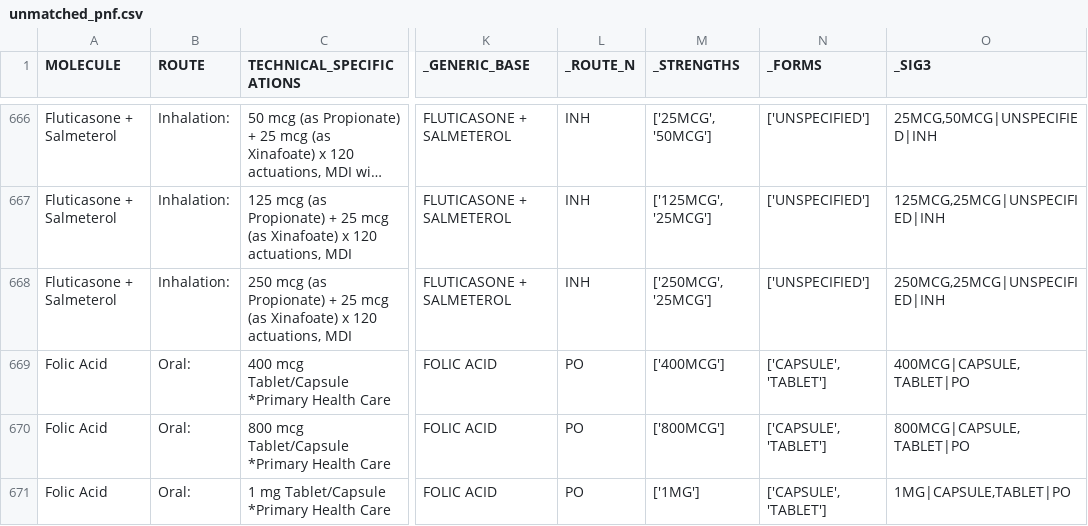
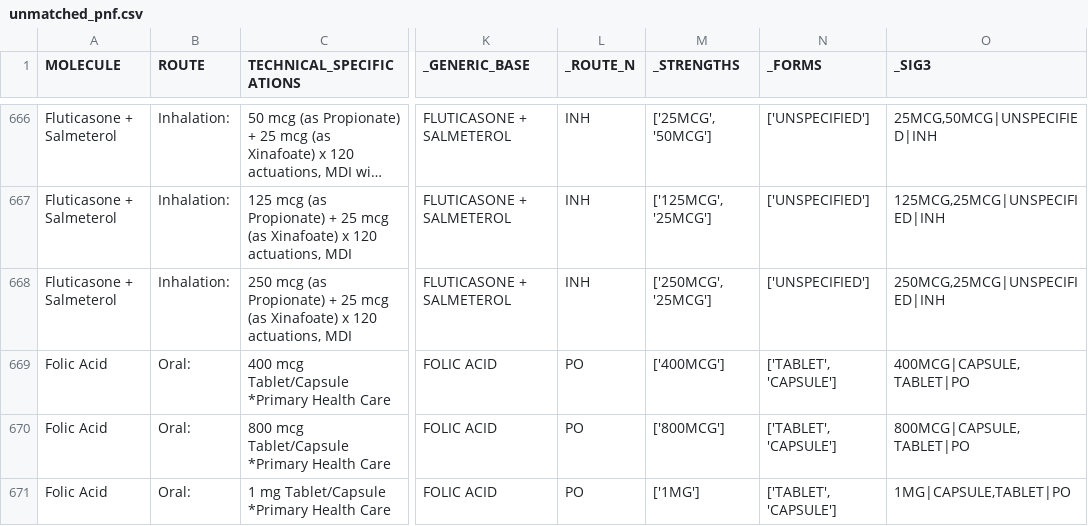
Before and after one commit to moadotexe/formularymatching, a CSV file: deliver/esoa_plus_pnf4.csv/unmatched_pnf.csv, drawn as a sheet; only a part is shown, gaps mark what is left out; long unchanged cells end in …; the diff covers the shown part only; the diff names each change by its address in the sheet, - before the commit and + after, or states it on an @@ line.

```diff
--- a/deliver/esoa_plus_pnf4.csv/unmatched_pnf.csv
+++ b/deliver/esoa_plus_pnf4.csv/unmatched_pnf.csv
-N669:N671 (_FORMS): ['CAPSULE', 'TABLET']
+N669:N671 (_FORMS): ['TABLET', 'CAPSULE']
```
Also changed, not shown: 111 edited cells elsewhere in this file, work/pnf_feat.csv, 4 other files.
